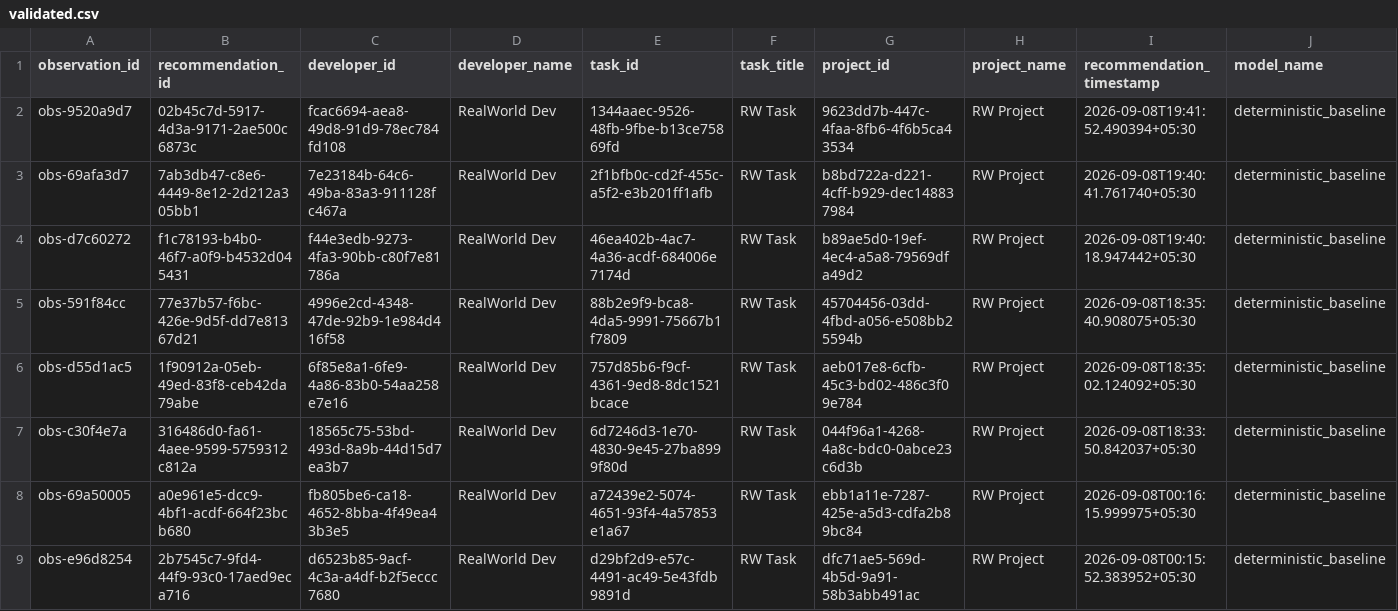
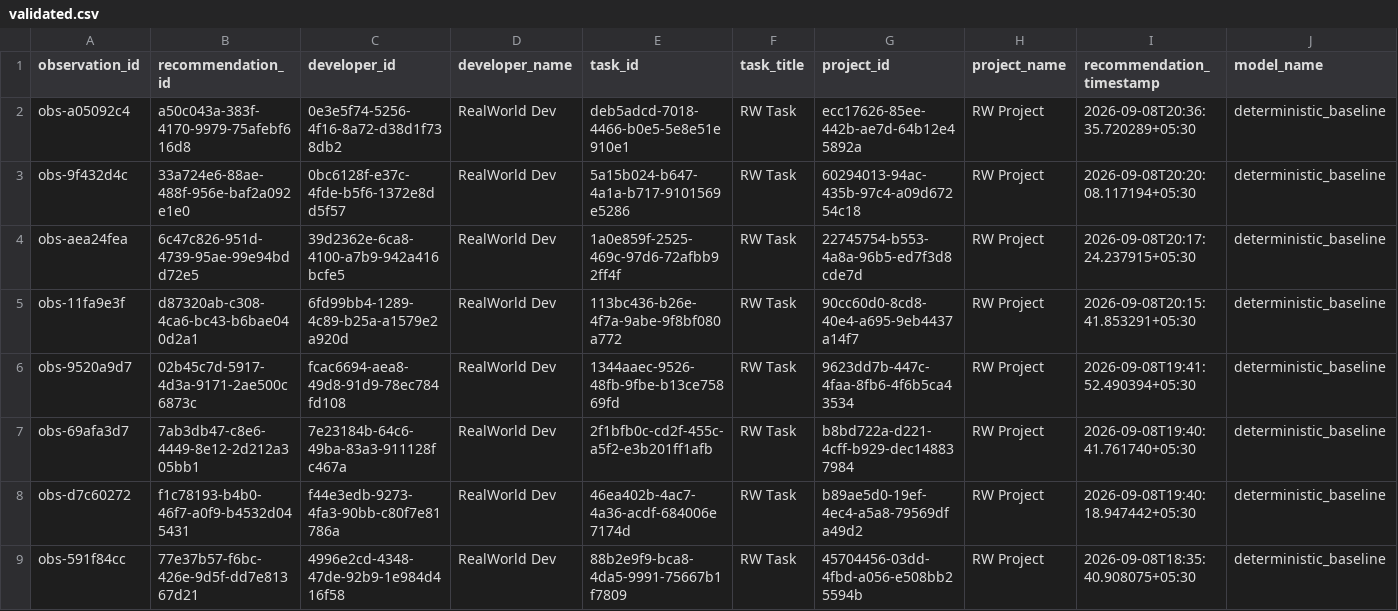
Before and after one commit to Deepbhalsod/devalign-ai, a CSV file: research/dataset/realworld/validated.csv, drawn as a sheet; only a part is shown; the shorter side is filled out with more unchanged rows; rows hold the shown columns only; the diff names each change by its address in the sheet, - before the commit and + after, or states it on an @@ line.

Commit message:
Milestone 24 — AI-Assisted Project Planning, Intelligent Task Decomposition & Team Capability Analysis

```diff
--- a/research/dataset/realworld/validated.csv
+++ b/research/dataset/realworld/validated.csv
+row 2: obs-a05092c4 | a50c043a-383f-4170-9979-75afebf616d8 | 0e3e5f74-5256-4f16-8a72-d38d1f738db2 | RealWorld Dev | deb5adcd-7018-4466-b0e5-5e8e51e910e1 | RW Task | ecc17626-85ee-442b-ae7d-64b12e45892a | RW Project | 2026-09-08T20:36:35.720289+05:30 | deterministic_baseline
+row 3: obs-9f432d4c | 33a724e6-88ae-488f-956e-baf2a092e1e0 | 0bc6128f-e37c-4fde-b5f6-1372e8dd5f57 | RealWorld Dev | 5a15b024-b647-4a1a-b717-9101569e5286 | RW Task | 60294013-94ac-435b-97c4-a09d67254c18 | RW Project | 2026-09-08T20:20:08.117194+05:30 | deterministic_baseline
+row 4: obs-aea24fea | 6c47c826-951d-4739-95ae-99e94bdd72e5 | 39d2362e-6ca8-4100-a7b9-942a416bcfe5 | RealWorld Dev | 1a0e859f-2525-469c-97d6-72afbb92ff4f | RW Task | 22745754-b553-4a8a-96b5-ed7f3d8cde7d | RW Project | 2026-09-08T20:17:24.237915+05:30 | deterministic_baseline
+row 5: obs-11fa9e3f | d87320ab-c308-4ca6-bc43-b6bae040d2a1 | 6fd99bb4-1289-4c89-b25a-a1579e2a920d | RealWorld Dev | 113bc436-b26e-4f7a-9abe-9f8bf080a772 | RW Task | 90cc60d0-8cd8-40e4-a695-9eb4437a14f7 | RW Project | 2026-09-08T20:15:41.853291+05:30 | deterministic_baseline
```
Also changed, not shown: 27 other files.
